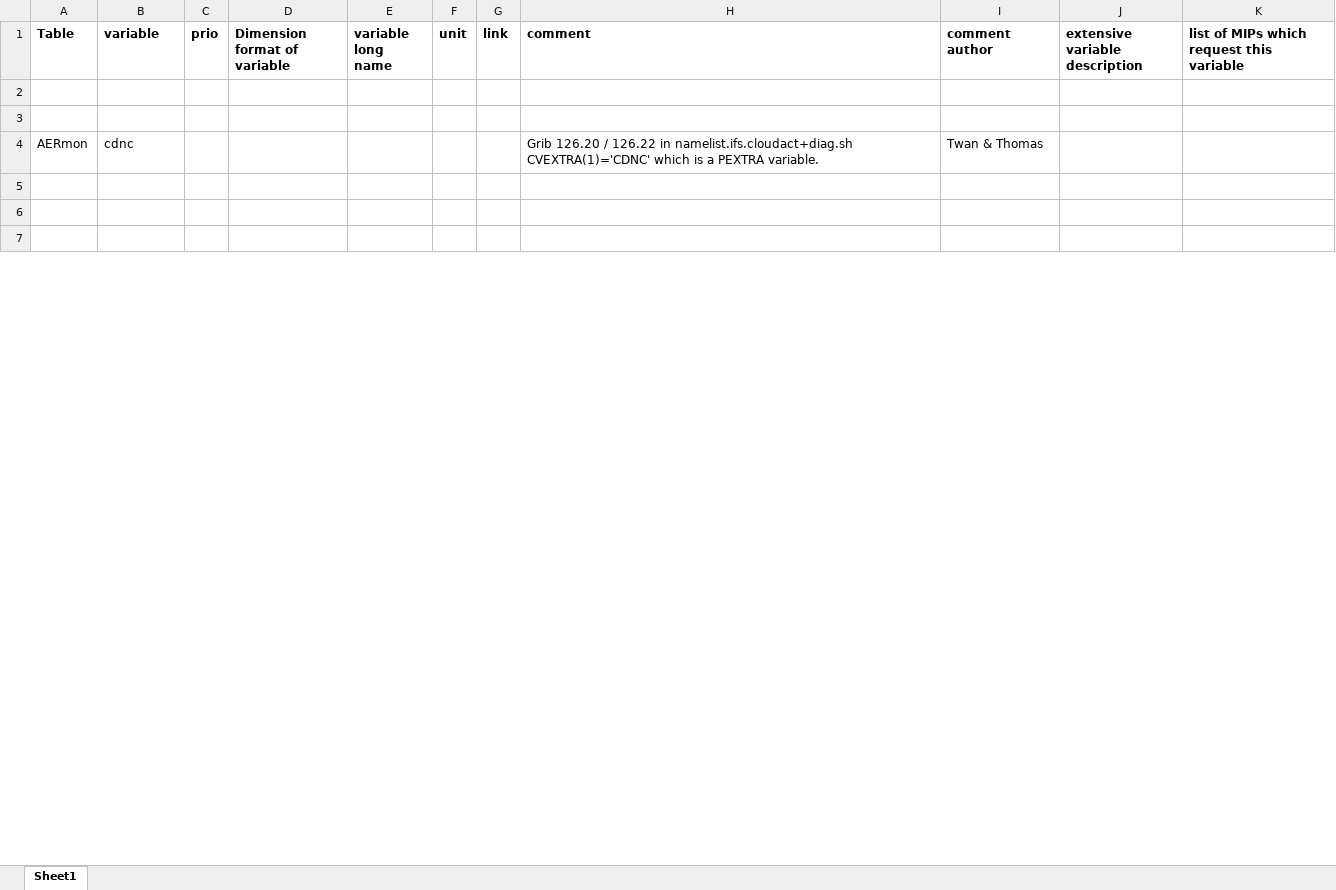
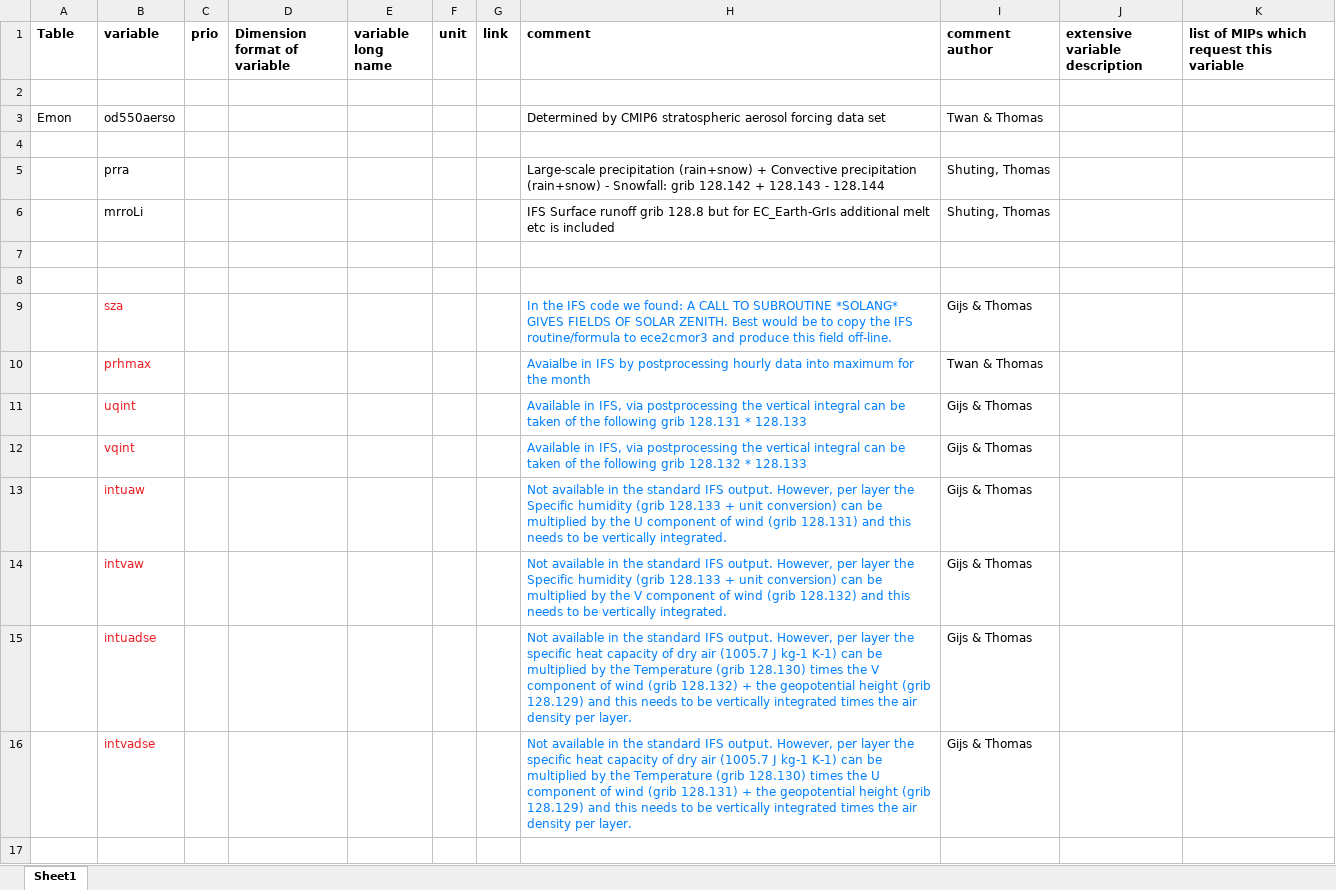
Before and after one commit to EC-Earth/ece2cmor3, an Excel workbook: ece2cmor3/resources/pre-list-of-identified-missing-cmpi6-requested-variables.xlsx, sheet Sheet1, drawn as a sheet; only a part is shown; values as stored, in another font and other column widths than the file's, no borders; removed rows and columns are numbered as before the commit, all else as after; the diff covers the shown part only; the diff names each change by its address in the sheet, - before the commit and + after, or states it on an @@ line.

Commit message:
Extensive cleaning part 2: removing most implemented ifs variables from the pre identified missing list #450.

```diff
--- a/ece2cmor3/resources/pre-list-of-identified-missing-cmpi6-requested-variables.xlsx (sheet Sheet1)
+++ b/ece2cmor3/resources/pre-list-of-identified-missing-cmpi6-requested-variables.xlsx (sheet Sheet1)
@@ row 8 moved to row 3: Emon @@
-row 4: AERmon | cdnc |  |  |  |  |  | Grib 126.20 / 126.22 in namelist.ifs.cloudact+diag.sh CVEXTRA(1)='CDNC' which is a PEXTRA variable. | Twan & Thomas
+row 5:  | prra |  |  |  |  |  | Large-scale precipitation (rain+snow) + Convective precipitation (rain+snow) - Snowfall: grib 128.142 + 128.143 - 128.144 | Shuting, Thomas
+row 6:  | mrroLi |  |  |  |  |  | IFS Surface runoff grib 128.8 but for EC_Earth-GrIs additional melt etc is included | Shuting, Thomas
+row 9:  | sza |  |  |  |  |  | In the IFS code we found: A CALL TO SUBROUTINE *SOLANG* GIVES FIELDS OF SOLAR ZENITH. Best would be to copy the IFS routine/formula to ece2cmor3 and produce this field off-line. | Gijs & Thomas
+row 10:  | prhmax |  |  |  |  |  | Avaialbe in IFS by postprocessing hourly data into maximum for the month | Twan & Thomas
+row 11:  | uqint |  |  |  |  |  | Available in IFS, via postprocessing the vertical integral can be taken of the following grib 128.131 * 128.133 | Gijs & Thomas
+row 12:  | vqint |  |  |  |  |  | Available in IFS, via postprocessing the vertical integral can be taken of the following grib 128.132 * 128.133 | Gijs & Thomas
+row 13:  | intuaw |  |  |  |  |  | Not available in the standard IFS output. However, per layer the Specific humidity (grib 128.133 + unit conversion) can be multiplied by the U component of wind (grib 128.131) and this needs to be vertically integrated. | Gijs & Thomas
+row 14:  | intvaw |  |  |  |  |  | Not available in the standard IFS output. However, per layer the Specific humidity (grib 128.133 + unit conversion) can be multiplied by the V component of wind (grib 128.132) and this needs to be vertically integrated. | Gijs & Thomas
+row 15:  | intuadse |  |  |  |  |  | Not available in the standard IFS output. However, per layer the specific heat capacity of dry air (1005.7 J kg-1 K-1) can be multiplied by the Temperature (grib 128.130) times the V component of wind (grib 128.132) + the geopotential height (grib 128.129) and this needs to be vertically integrated times the air density per layer. | Gijs & Thomas
+row 16:  | intvadse |  |  |  |  |  | Not available in the standard IFS output. However, per layer the specific heat capacity of dry air (1005.7 J kg-1 K-1) can be multiplied by the Temperature (grib 128.130) times the U component of wind (grib 128.131) + the geopotential height (grib 128.129) and this needs to be vertically integrated times the air density per layer. | Gijs & Thomas
```
Also changed, not shown: 44 added rows, 38 removed rows, 7 moved rows and 46 edited cells elsewhere in this sheet.
